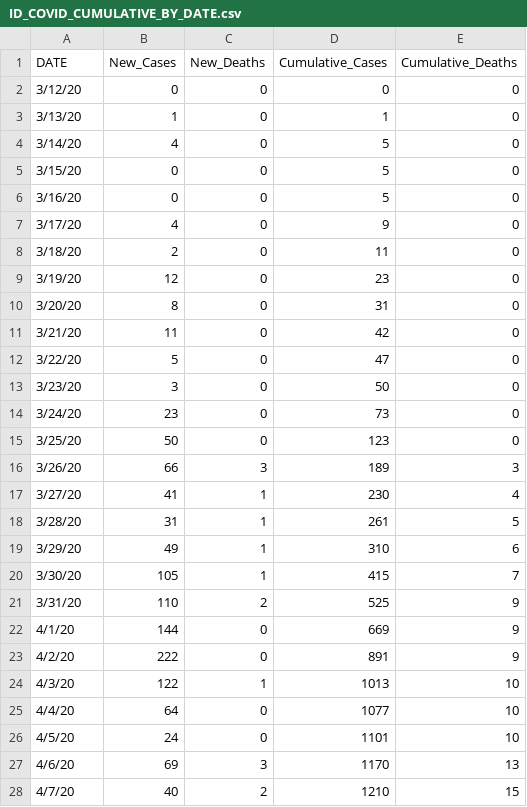
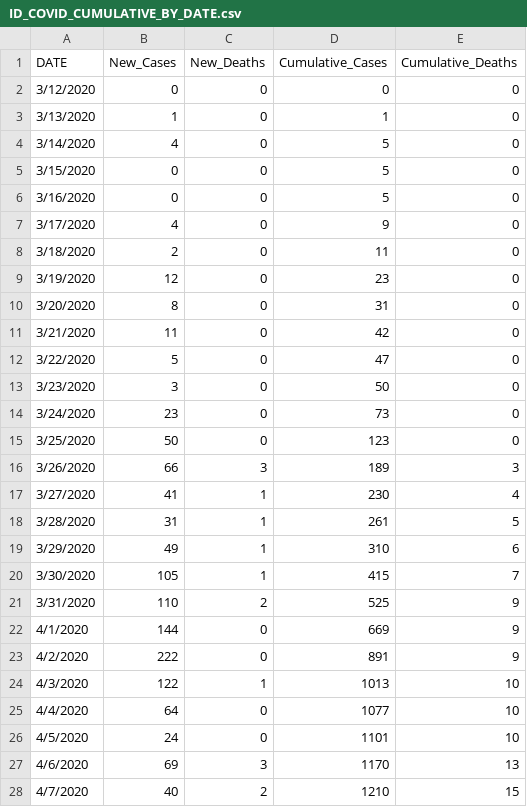
Before and after one commit to Boise-State-HCRI/Idaho_COVID-19, a CSV file: ID_COVID_CUMULATIVE_BY_DATE.csv, drawn as a sheet; only a part is shown; the diff covers the shown part only.

Commit message:
Update ID_COVID_CUMULATIVE_BY_DATE.csv

```diff
--- a/ID_COVID_CUMULATIVE_BY_DATE.csv
+++ b/ID_COVID_CUMULATIVE_BY_DATE.csv
@@ -1,28 +1,28 @@
 DATE,New_Cases,New_Deaths,Cumulative_Cases,Cumulative_Deaths
-3/12/20,0,0,0,0
-3/13/20,1,0,1,0
-3/14/20,4,0,5,0
-3/15/20,0,0,5,0
-3/16/20,0,0,5,0
-3/17/20,4,0,9,0
-3/18/20,2,0,11,0
-3/19/20,12,0,23,0
-3/20/20,8,0,31,0
-3/21/20,11,0,42,0
-3/22/20,5,0,47,0
-3/23/20,3,0,50,0
-3/24/20,23,0,73,0
-3/25/20,50,0,123,0
-3/26/20,66,3,189,3
-3/27/20,41,1,230,4
-3/28/20,31,1,261,5
-3/29/20,49,1,310,6
-3/30/20,105,1,415,7
-3/31/20,110,2,525,9
-4/1/20,144,0,669,9
-4/2/20,222,0,891,9
-4/3/20,122,1,1013,10
-4/4/20,64,0,1077,10
-4/5/20,24,0,1101,10
-4/6/20,69,3,1170,13
-4/7/20,40,2,1210,15
+3/12/2020,0,0,0,0
+3/13/2020,1,0,1,0
+3/14/2020,4,0,5,0
+3/15/2020,0,0,5,0
+3/16/2020,0,0,5,0
+3/17/2020,4,0,9,0
+3/18/2020,2,0,11,0
+3/19/2020,12,0,23,0
+3/20/2020,8,0,31,0
+3/21/2020,11,0,42,0
+3/22/2020,5,0,47,0
+3/23/2020,3,0,50,0
+3/24/2020,23,0,73,0
+3/25/2020,50,0,123,0
+3/26/2020,66,3,189,3
+3/27/2020,41,1,230,4
+3/28/2020,31,1,261,5
+3/29/2020,49,1,310,6
+3/30/2020,105,1,415,7
+3/31/2020,110,2,525,9
+4/1/2020,144,0,669,9
+4/2/2020,222,0,891,9
+4/3/2020,122,1,1013,10
+4/4/2020,64,0,1077,10
+4/5/2020,24,0,1101,10
+4/6/2020,69,3,1170,13
+4/7/2020,40,2,1210,15
```
Also changed, not shown: 39 edited cells elsewhere in this file.
